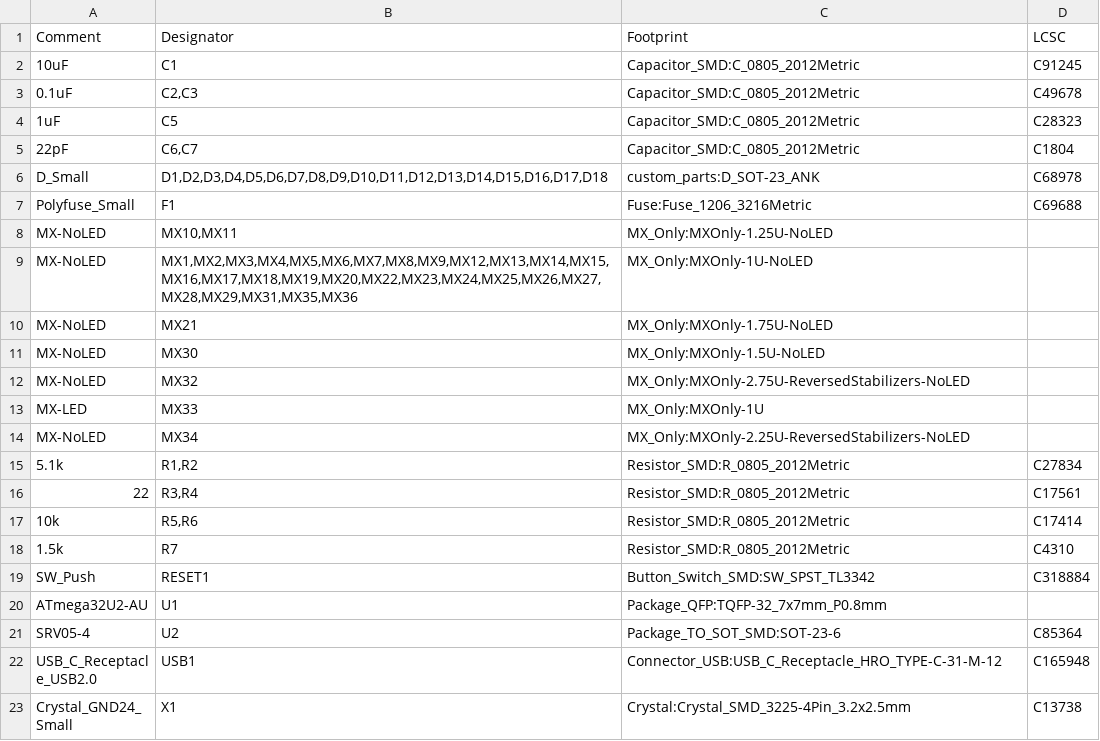
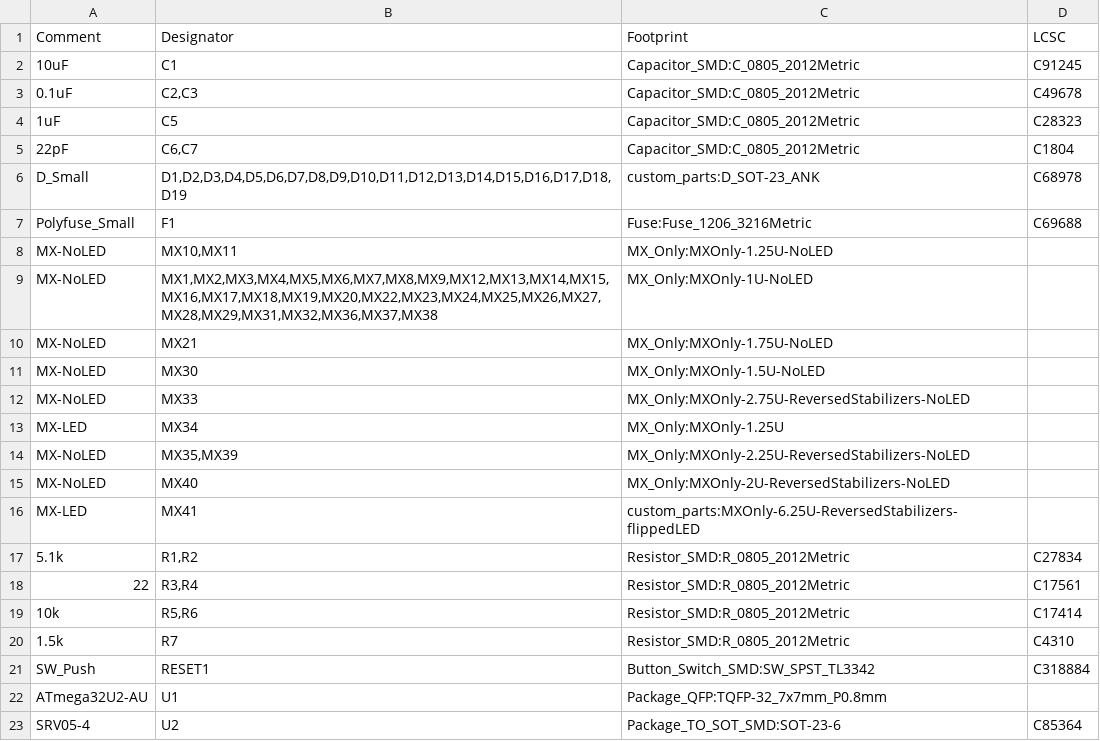
Before and after one commit to kb-elmo/QEZ, a CSV file: pcb/qez.csv, drawn as a sheet; only a part is shown; the shorter side is filled out with more unchanged rows.

```diff
--- a/pcb/qez.csv
+++ b/pcb/qez.csv
@@ -5,11 +5,13 @@ Comment,Designator,Footprint,LCSC
 "22pF","C6,C7","Capacitor_SMD:C_0805_2012Metric","C1804"
-"D_Small","D1,D2,D3,D4,D5,D6,D7,D8,D9,D10,D11,D12,D13,D14,D15,D16,D17,D18","custom_parts:D_SOT-23_ANK","C68978"
+"D_Small","D1,D2,D3,D4,D5,D6,D7,D8,D9,D10,D11,D12,D13,D14,D15,D16,D17,D18,D19","custom_parts:D_SOT-23_ANK","C68978"
 "Polyfuse_Small","F1","Fuse:Fuse_1206_3216Metric","C69688"
 "MX-NoLED","MX10,MX11","MX_Only:MXOnly-1.25U-NoLED",""
-"MX-NoLED","MX1,MX2,MX3,MX4,MX5,MX6,MX7,MX8,MX9,MX12,MX13,MX14,MX15,MX16,MX17,MX18,MX19,MX20,MX22,MX23,MX24,MX25,MX26,MX27,MX28,MX29,MX31,MX35,MX36","MX_Only:MXOnly-1U-NoLED",""
+"MX-NoLED","MX1,MX2,MX3,MX4,MX5,MX6,MX7,MX8,MX9,MX12,MX13,MX14,MX15,MX16,MX17,MX18,MX19,MX20,MX22,MX23,MX24,MX25,MX26,MX27,MX28,MX29,MX31,MX32,MX36,MX37,MX38","MX_Only:MXOnly-1U-NoLED",""
 "MX-NoLED","MX21","MX_Only:MXOnly-1.75U-NoLED",""
 "MX-NoLED","MX30","MX_Only:MXOnly-1.5U-NoLED",""
-"MX-NoLED","MX32","MX_Only:MXOnly-2.75U-ReversedStabilizers-NoLED",""
-"MX-LED","MX33","MX_Only:MXOnly-1U",""
-"MX-NoLED","MX34","MX_Only:MXOnly-2.25U-ReversedStabilizers-NoLED",""
+"MX-NoLED","MX33","MX_Only:MXOnly-2.75U-ReversedStabilizers-NoLED",""
+"MX-LED","MX34","MX_Only:MXOnly-1.25U",""
+"MX-NoLED","MX35,MX39","MX_Only:MXOnly-2.25U-ReversedStabilizers-NoLED",""
+"MX-NoLED","MX40","MX_Only:MXOnly-2U-ReversedStabilizers-NoLED",""
+"MX-LED","MX41","custom_parts:MXOnly-6.25U-ReversedStabilizers-flippedLED",""
 "5.1k","R1,R2","Resistor_SMD:R_0805_2012Metric","C27834"
```
Also changed, not shown: pcb/fab/qez_bom_jlc.csv, 15 other files.
